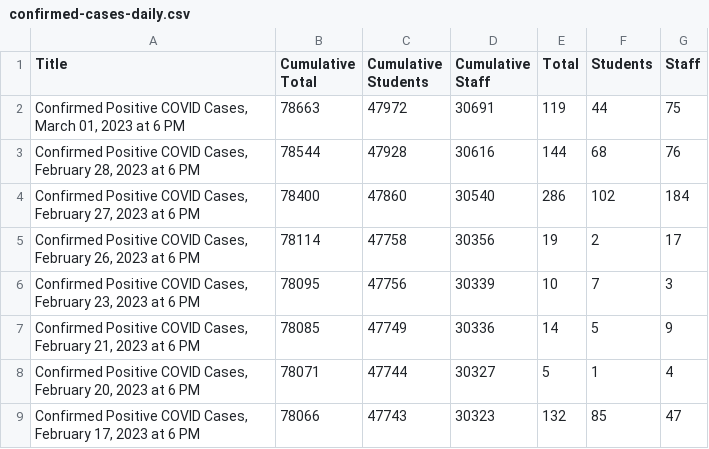
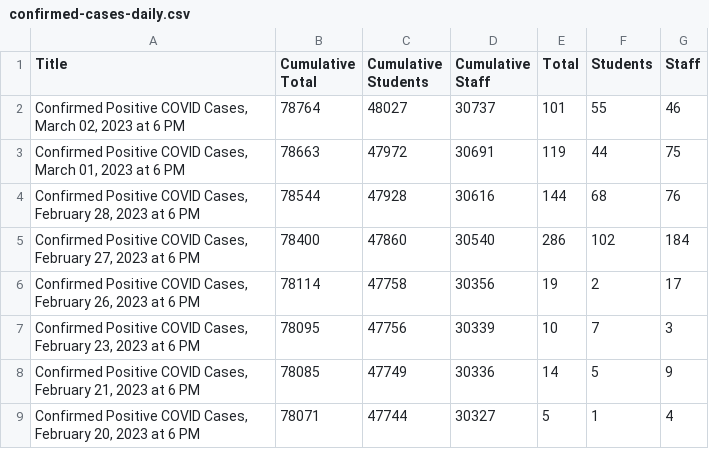
Before and after one commit to couchand/nyc-doe-covid-interventions, a CSV file: csv/confirmed-cases-daily.csv, drawn as a sheet; only a part is shown; the shorter side is filled out with more unchanged rows; the diff names each change by its address in the sheet, - before the commit and + after, or states it on an @@ line.

```diff
--- a/csv/confirmed-cases-daily.csv
+++ b/csv/confirmed-cases-daily.csv
+row 2: Confirmed Positive COVID Cases, March 02, 2023 at 6 PM | 78764 | 48027 | 30737 | 101 | 55 | 46
```
Also changed, not shown: csv/actions-charter.csv, csv/actions.csv, 1 other file.
